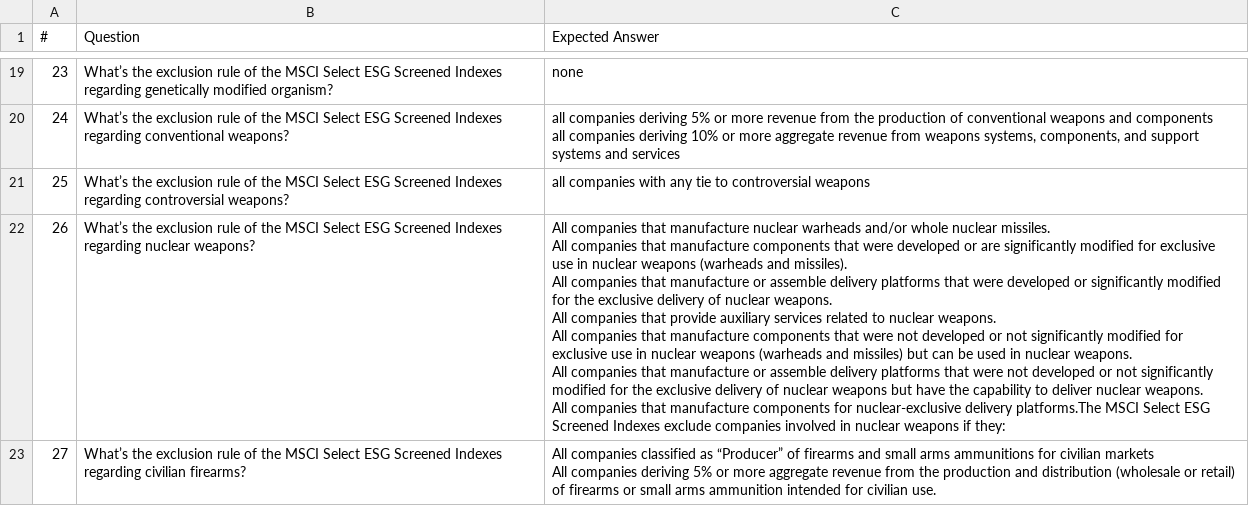
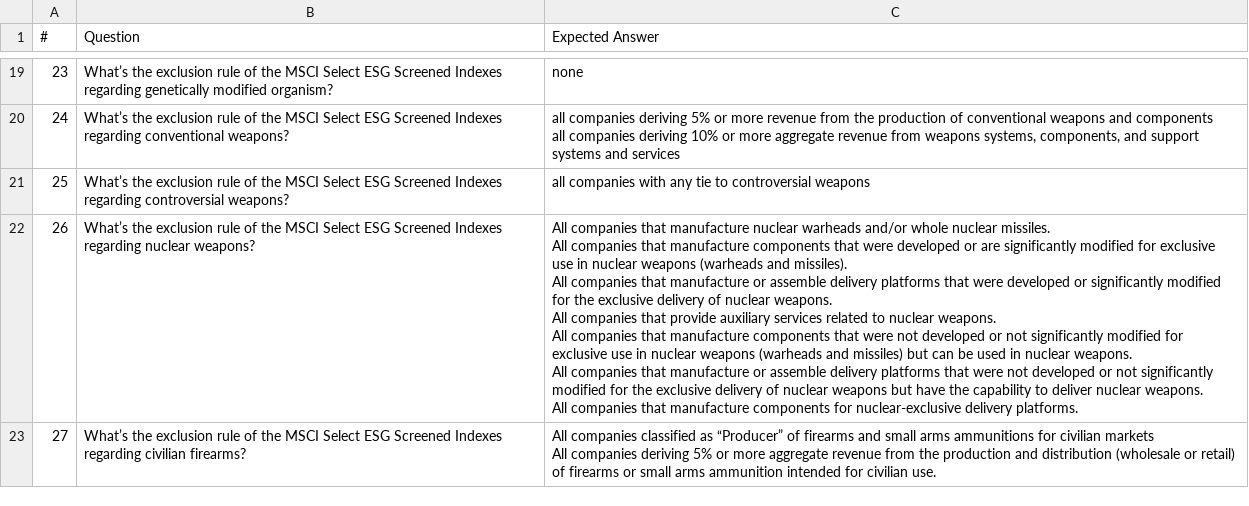
Before and after one commit to charlineshen/AI-Enabled-Index-Investing, a CSV file: evaluator-data/sample_qa.csv, drawn as a sheet; only a part is shown, gaps mark what is left out.

```diff
--- a/evaluator-data/sample_qa.csv
+++ b/evaluator-data/sample_qa.csv
@@ -23,9 +23,9 @@ all companies deriving 10% or more aggregate revenue from weapons systems, compo
 25,What’s the exclusion rule of the MSCI Select ESG Screened Indexes regarding controversial weapons?,all companies with any tie to controversial weapons
-26,What’s the exclusion rule of the MSCI Select ESG Screened Indexes regarding nuclear weapons?,"All companies that manufacture nuclear warheads and/or whole nuclear missiles.
-All companies that manufacture components that were developed or are significantly modified for exclusive use in nuclear weapons (warheads and missiles).
-All companies that manufacture or assemble delivery platforms that were developed or significantly modified for the exclusive delivery of nuclear weapons.
-All companies that provide auxiliary services related to nuclear weapons.
-All companies that manufacture components that were not developed or not significantly modified for exclusive use in nuclear weapons (warheads and missiles) but can be used in nuclear weapons.
-All companies that manufacture or assemble delivery platforms that were not developed or not significantly modified for the exclusive delivery of nuclear weapons but have the capability to deliver nuclear weapons.
-All companies that manufacture components for nuclear-exclusive delivery platforms.The MSCI Select ESG Screened Indexes exclude companies involved in nuclear weapons if they:"
+26,What’s the exclusion rule of the MSCI Select ESG Screened Indexes regarding nuclear weapons?,"All companies that manufacture nuclear warheads and/or whole nuclear missiles.
+All companies that manufacture components that were developed or are significantly modified for exclusive use in nuclear weapons (warheads and missiles).
+All companies that manufacture or assemble delivery platforms that were developed or significantly modified for the exclusive delivery of nuclear weapons.
+All companies that provide auxiliary services related to nuclear weapons.
+All companies that manufacture components that were not developed or not significantly modified for exclusive use in nuclear weapons (warheads and missiles) but can be used in nuclear weapons.
+All companies that manufacture or assemble delivery platforms that were not developed or not significantly modified for the exclusive delivery of nuclear weapons but have the capability to deliver nuclear weapons.
+All companies that manufacture components for nuclear-exclusive delivery platforms."
 27,What’s the exclusion rule of the MSCI Select ESG Screened Indexes regarding civilian firearms?,"All companies classified as “Producer” of firearms and small arms ammunitions for civilian markets
```
Also changed, not shown: 4 other files.
